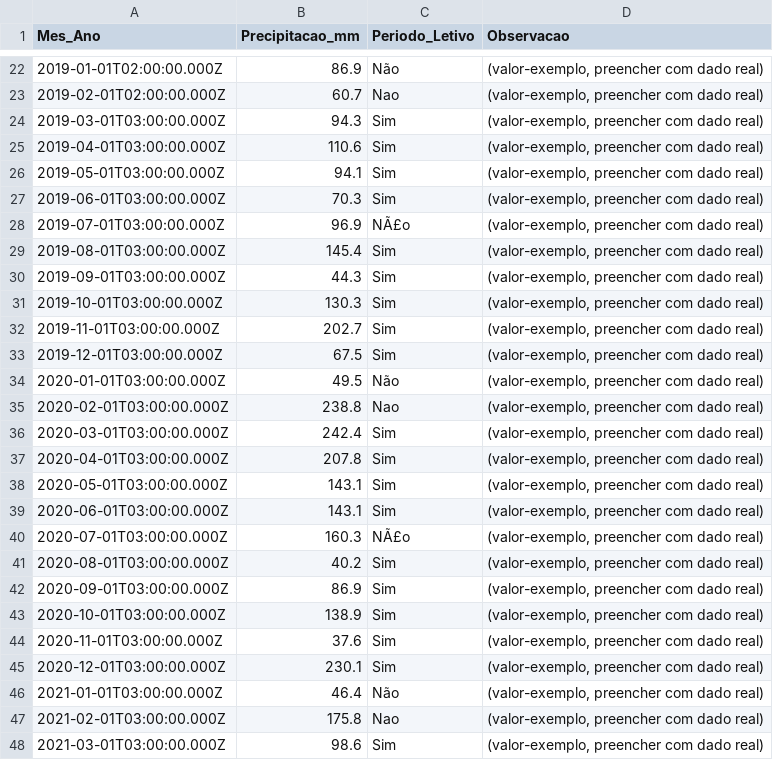
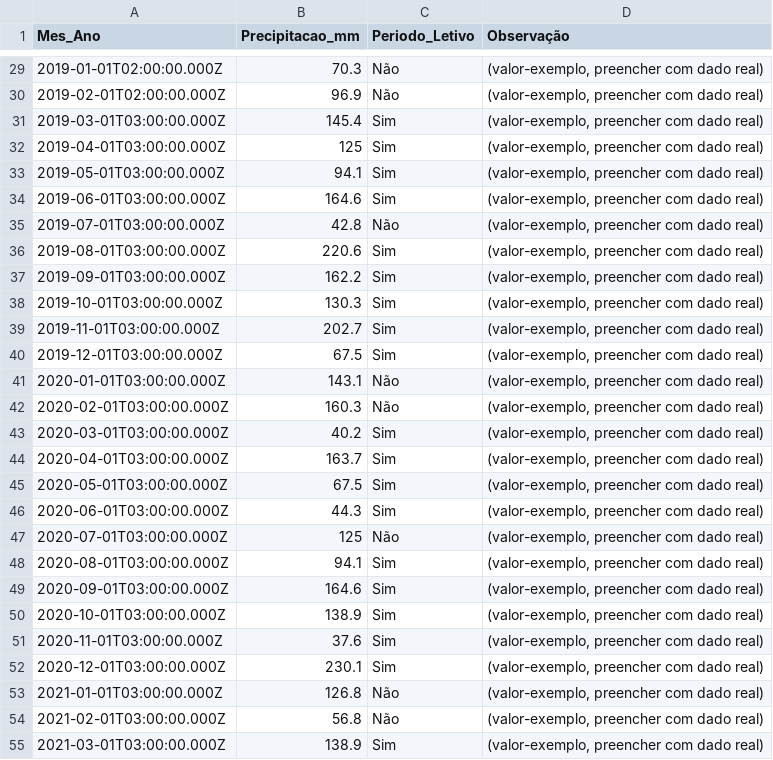
Before and after one commit to adinailson88/malha-previsao-filtros, a CSV file: dados_csv/contexto_sazonal.csv, drawn as a sheet; only a part is shown, gaps mark what is left out; the diff covers the shown part only.

```diff
--- a/dados_csv/contexto_sazonal.csv
+++ b/dados_csv/contexto_sazonal.csv
@@ -1 +1 @@
-Mes_Ano,Precipitacao_mm,Periodo_Letivo,Observacao
+Mes_Ano,Precipitacao_mm,Periodo_Letivo,Observação
@@ -22,10 +29,10 @@
-2019-01-01T02:00:00.000Z,86.9,Não,"(valor-exemplo, preencher com dado real)"
-2019-02-01T02:00:00.000Z,60.7,Nao,"(valor-exemplo, preencher com dado real)"
-2019-03-01T03:00:00.000Z,94.3,Sim,"(valor-exemplo, preencher com dado real)"
-2019-04-01T03:00:00.000Z,110.6,Sim,"(valor-exemplo, preencher com dado real)"
+2019-01-01T02:00:00.000Z,70.3,Não,"(valor-exemplo, preencher com dado real)"
+2019-02-01T02:00:00.000Z,96.9,Não,"(valor-exemplo, preencher com dado real)"
+2019-03-01T03:00:00.000Z,145.4,Sim,"(valor-exemplo, preencher com dado real)"
+2019-04-01T03:00:00.000Z,125,Sim,"(valor-exemplo, preencher com dado real)"
 2019-05-01T03:00:00.000Z,94.1,Sim,"(valor-exemplo, preencher com dado real)"
-2019-06-01T03:00:00.000Z,70.3,Sim,"(valor-exemplo, preencher com dado real)"
-2019-07-01T03:00:00.000Z,96.9,NÃ£o,"(valor-exemplo, preencher com dado real)"
-2019-08-01T03:00:00.000Z,145.4,Sim,"(valor-exemplo, preencher com dado real)"
-2019-09-01T03:00:00.000Z,44.3,Sim,"(valor-exemplo, preencher com dado real)"
+2019-06-01T03:00:00.000Z,164.6,Sim,"(valor-exemplo, preencher com dado real)"
+2019-07-01T03:00:00.000Z,42.8,Não,"(valor-exemplo, preencher com dado real)"
+2019-08-01T03:00:00.000Z,220.6,Sim,"(valor-exemplo, preencher com dado real)"
+2019-09-01T03:00:00.000Z,162.2,Sim,"(valor-exemplo, preencher com dado real)"
 2019-10-01T03:00:00.000Z,130.3,Sim,"(valor-exemplo, preencher com dado real)"
@@ -33,11 +40,11 @@
 2019-12-01T03:00:00.000Z,67.5,Sim,"(valor-exemplo, preencher com dado real)"
-2020-01-01T03:00:00.000Z,49.5,Não,"(valor-exemplo, preencher com dado real)"
-2020-02-01T03:00:00.000Z,238.8,Nao,"(valor-exemplo, preencher com dado real)"
-2020-03-01T03:00:00.000Z,242.4,Sim,"(valor-exemplo, preencher com dado real)"
-2020-04-01T03:00:00.000Z,207.8,Sim,"(valor-exemplo, preencher com dado real)"
-2020-05-01T03:00:00.000Z,143.1,Sim,"(valor-exemplo, preencher com dado real)"
-2020-06-01T03:00:00.000Z,143.1,Sim,"(valor-exemplo, preencher com dado real)"
-2020-07-01T03:00:00.000Z,160.3,NÃ£o,"(valor-exemplo, preencher com dado real)"
-2020-08-01T03:00:00.000Z,40.2,Sim,"(valor-exemplo, preencher com dado real)"
-2020-09-01T03:00:00.000Z,86.9,Sim,"(valor-exemplo, preencher com dado real)"
+2020-01-01T03:00:00.000Z,143.1,Não,"(valor-exemplo, preencher com dado real)"
+2020-02-01T03:00:00.000Z,160.3,Não,"(valor-exemplo, preencher com dado real)"
+2020-03-01T03:00:00.000Z,40.2,Sim,"(valor-exemplo, preencher com dado real)"
+2020-04-01T03:00:00.000Z,163.7,Sim,"(valor-exemplo, preencher com dado real)"
+2020-05-01T03:00:00.000Z,67.5,Sim,"(valor-exemplo, preencher com dado real)"
+2020-06-01T03:00:00.000Z,44.3,Sim,"(valor-exemplo, preencher com dado real)"
+2020-07-01T03:00:00.000Z,125,Não,"(valor-exemplo, preencher com dado real)"
+2020-08-01T03:00:00.000Z,94.1,Sim,"(valor-exemplo, preencher com dado real)"
+2020-09-01T03:00:00.000Z,164.6,Sim,"(valor-exemplo, preencher com dado real)"
 2020-10-01T03:00:00.000Z,138.9,Sim,"(valor-exemplo, preencher com dado real)"
@@ -45,4 +52,4 @@
 2020-12-01T03:00:00.000Z,230.1,Sim,"(valor-exemplo, preencher com dado real)"
-2021-01-01T03:00:00.000Z,46.4,Não,"(valor-exemplo, preencher com dado real)"
-2021-02-01T03:00:00.000Z,175.8,Nao,"(valor-exemplo, preencher com dado real)"
-2021-03-01T03:00:00.000Z,98.6,Sim,"(valor-exemplo, preencher com dado real)"
+2021-01-01T03:00:00.000Z,126.8,Não,"(valor-exemplo, preencher com dado real)"
+2021-02-01T03:00:00.000Z,56.8,Não,"(valor-exemplo, preencher com dado real)"
+2021-03-01T03:00:00.000Z,138.9,Sim,"(valor-exemplo, preencher com dado real)"
```
Also changed, not shown: 7 added rows, 3 removed rows and 90 edited cells elsewhere in this file, dados_csv/filtros_disponiveis.csv, 3 other files.
